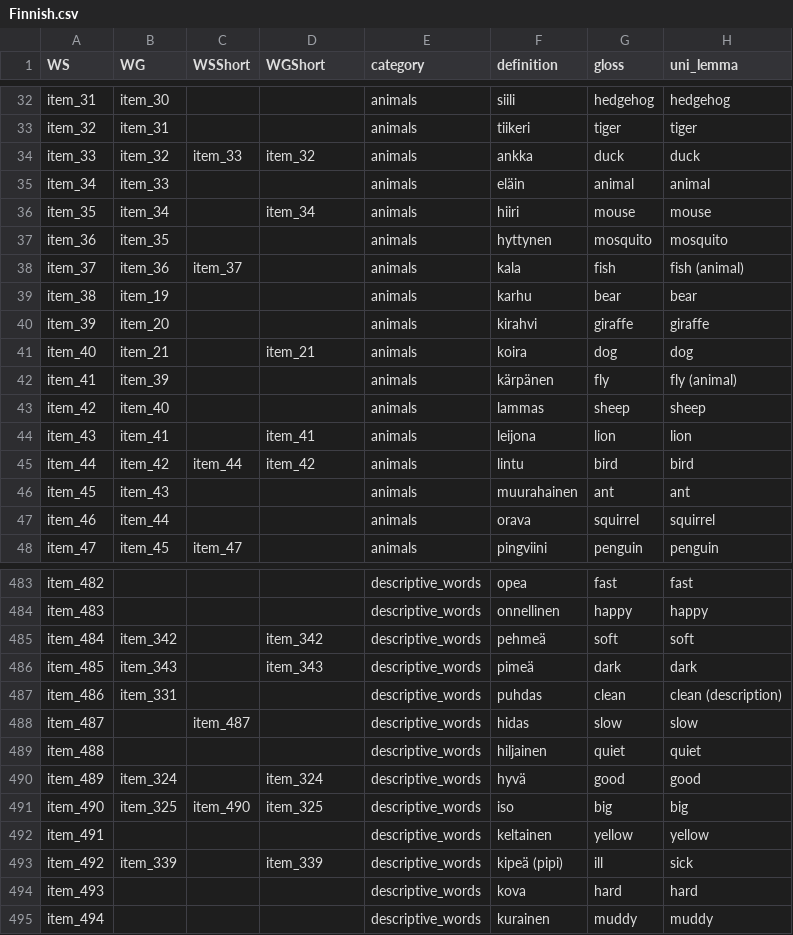
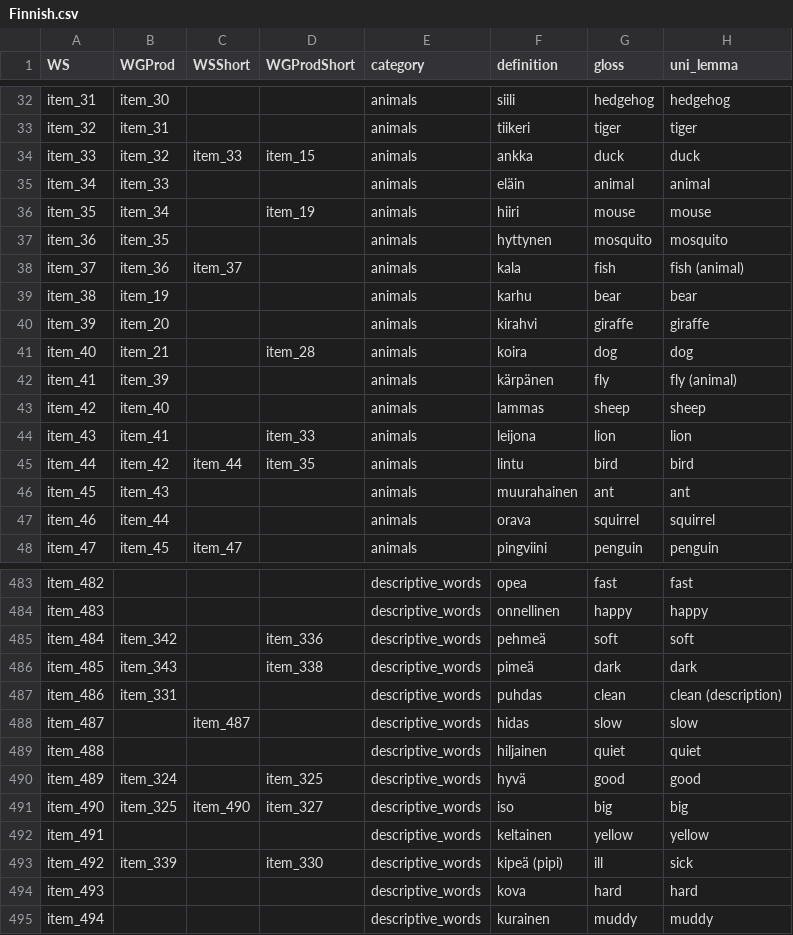
Before and after one commit to kachergis/SwadeshCDI, a CSV file: data/new_items/Finnish.csv, drawn as a sheet; only a part is shown, gaps mark what is left out; the diff covers the shown part only.

```diff
--- a/data/new_items/Finnish.csv
+++ b/data/new_items/Finnish.csv
@@ -1 +1 @@
-WS,WG,WSShort,WGShort,category,definition,gloss,uni_lemma
+WS,WGProd,WSShort,WGProdShort,category,definition,gloss,uni_lemma
@@ -33,5 +33,5 @@ item_31,item_30,,,animals,siili,hedgehog,hedgehog
 item_32,item_31,,,animals,tiikeri,tiger,tiger
-item_33,item_32,item_33,item_32,animals,ankka,duck,duck
+item_33,item_32,item_33,item_15,animals,ankka,duck,duck
 item_34,item_33,,,animals,eläin,animal,animal
-item_35,item_34,,item_34,animals,hiiri,mouse,mouse
+item_35,item_34,,item_19,animals,hiiri,mouse,mouse
 item_36,item_35,,,animals,hyttynen,mosquito,mosquito
@@ -40,7 +40,7 @@ item_38,item_19,,,animals,karhu,bear,bear
 item_39,item_20,,,animals,kirahvi,giraffe,giraffe
-item_40,item_21,,item_21,animals,koira,dog,dog
+item_40,item_21,,item_28,animals,koira,dog,dog
 item_41,item_39,,,animals,kärpänen,fly,fly (animal)
 item_42,item_40,,,animals,lammas,sheep,sheep
-item_43,item_41,,item_41,animals,leijona,lion,lion
-item_44,item_42,item_44,item_42,animals,lintu,bird,bird
+item_43,item_41,,item_33,animals,leijona,lion,lion
+item_44,item_42,item_44,item_35,animals,lintu,bird,bird
 item_45,item_43,,,animals,muurahainen,ant,ant
@@ -484,4 +484,4 @@ item_482,,,,descriptive_words,opea,fast,fast
 item_483,,,,descriptive_words,onnellinen,happy,happy
-item_484,item_342,,item_342,descriptive_words,pehmeä,soft,soft
-item_485,item_343,,item_343,descriptive_words,pimeä,dark,dark
+item_484,item_342,,item_336,descriptive_words,pehmeä,soft,soft
+item_485,item_343,,item_338,descriptive_words,pimeä,dark,dark
 item_486,item_331,,,descriptive_words,puhdas,clean,clean (description)
@@ -489,6 +489,6 @@ item_487,,item_487,,descriptive_words,hidas,slow,slow
 item_488,,,,descriptive_words,hiljainen,quiet,quiet
-item_489,item_324,,item_324,descriptive_words,hyvä,good,good
-item_490,item_325,item_490,item_325,descriptive_words,iso,big,big
+item_489,item_324,,item_325,descriptive_words,hyvä,good,good
+item_490,item_325,item_490,item_327,descriptive_words,iso,big,big
 item_491,,,,descriptive_words,keltainen,yellow,yellow
-item_492,item_339,,item_339,descriptive_words,kipeä (pipi),ill,sick
+item_492,item_339,,item_330,descriptive_words,kipeä (pipi),ill,sick
 item_493,,,,descriptive_words,kova,hard,hard
```
Also changed, not shown: 1 removed row and 67 edited cells elsewhere in this file, data/new_items/English (British).csv, data/new_items/French (Quebecois).csv, 54 other files.
